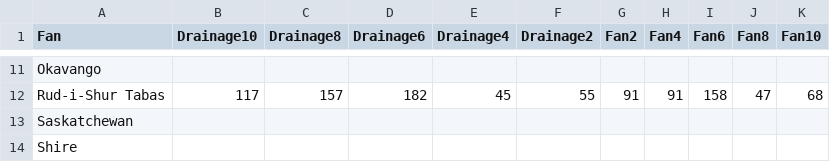
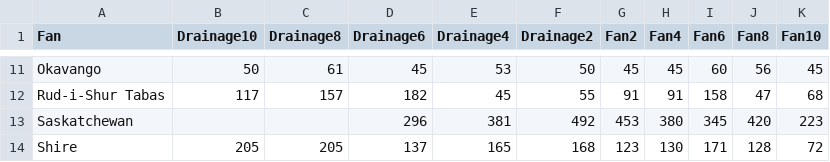
Before and after one commit to lukegezovich/Fluvial-Fan_Avulsions-and-Gradients, a CSV file: data/Fan Widths.csv, drawn as a sheet; only a part is shown, gaps mark what is left out; the diff covers the shown part only; the diff names each change by its address in the sheet, - before the commit and + after, or states it on an @@ line.

```diff
--- a/data/Fan Widths.csv
+++ b/data/Fan Widths.csv
-B11 (Drainage10): (empty)
+B11 (Drainage10): 50
-C11 (Drainage8): (empty)
+C11 (Drainage8): 61
-D11 (Drainage6): (empty)
+D11 (Drainage6): 45
-E11 (Drainage4): (empty)
+E11 (Drainage4): 53
-F11 (Drainage2): (empty)
+F11 (Drainage2): 50
-G11 (Fan2): (empty)
+G11 (Fan2): 45
-H11 (Fan4): (empty)
+H11 (Fan4): 45
-I11 (Fan6): (empty)
+I11 (Fan6): 60
-J11 (Fan8): (empty)
+J11 (Fan8): 56
-K11 (Fan10): (empty)
+K11 (Fan10): 45
-D13 (Drainage6): (empty)
+D13 (Drainage6): 296
-E13 (Drainage4): (empty)
+E13 (Drainage4): 381
-F13 (Drainage2): (empty)
+F13 (Drainage2): 492
-G13 (Fan2): (empty)
+G13 (Fan2): 453
-H13 (Fan4): (empty)
+H13 (Fan4): 380
-I13 (Fan6): (empty)
+I13 (Fan6): 345
-J13 (Fan8): (empty)
+J13 (Fan8): 420
-K13 (Fan10): (empty)
+K13 (Fan10): 223
-B14 (Drainage10): (empty)
+B14 (Drainage10): 205
-C14 (Drainage8): (empty)
+C14 (Drainage8): 205
-D14 (Drainage6): (empty)
+D14 (Drainage6): 137
-E14 (Drainage4): (empty)
+E14 (Drainage4): 165
-F14 (Drainage2): (empty)
+F14 (Drainage2): 168
-G14 (Fan2): (empty)
+G14 (Fan2): 123
-H14 (Fan4): (empty)
+H14 (Fan4): 130
-I14 (Fan6): (empty)
+I14 (Fan6): 171
-J14 (Fan8): (empty)
+J14 (Fan8): 128
-K14 (Fan10): (empty)
+K14 (Fan10): 72
```
Also changed, not shown: 30 edited cells elsewhere in this file, data/Profiles.csv.
